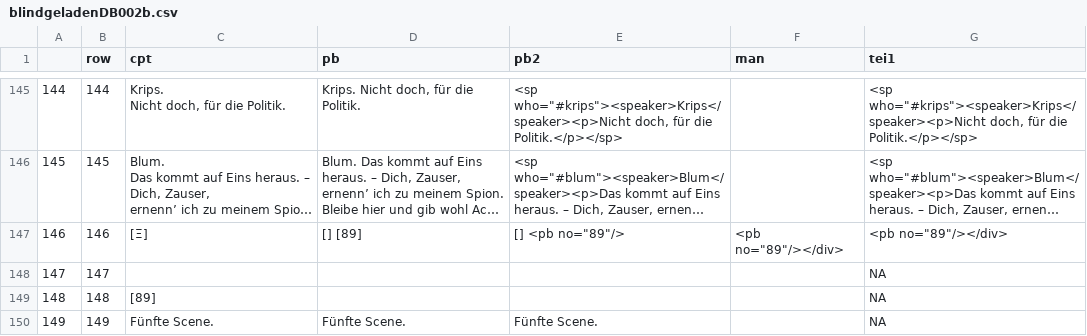
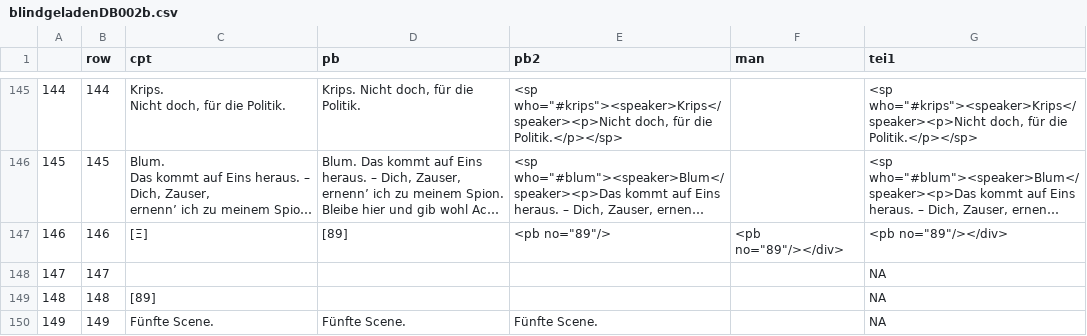
Before and after one commit to esteeschwarz/ETCRA5_dd23, a CSV file: R/data/blindgeladenDB002b.csv, drawn as a sheet; only a part is shown, gaps mark what is left out; long unchanged cells end in …; the diff names each change by its address in the sheet, - before the commit and + after, or states it on an @@ line.

```diff
--- a/R/data/blindgeladenDB002b.csv
+++ b/R/data/blindgeladenDB002b.csv
-D147 (pb): [] [89]
+D147 (pb): [89]
-E147 (pb2): [] <pb no="89"/>
+E147 (pb2): <pb no="89"/>
```
Also changed, not shown: 1 other file.
